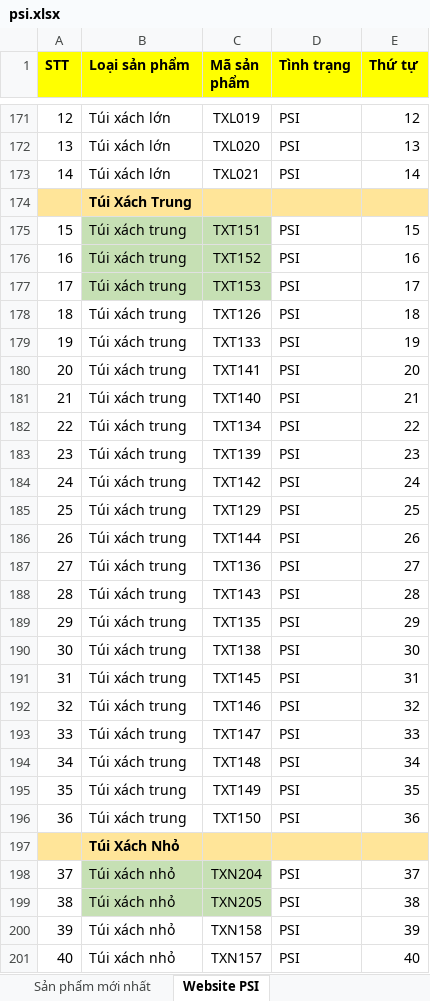
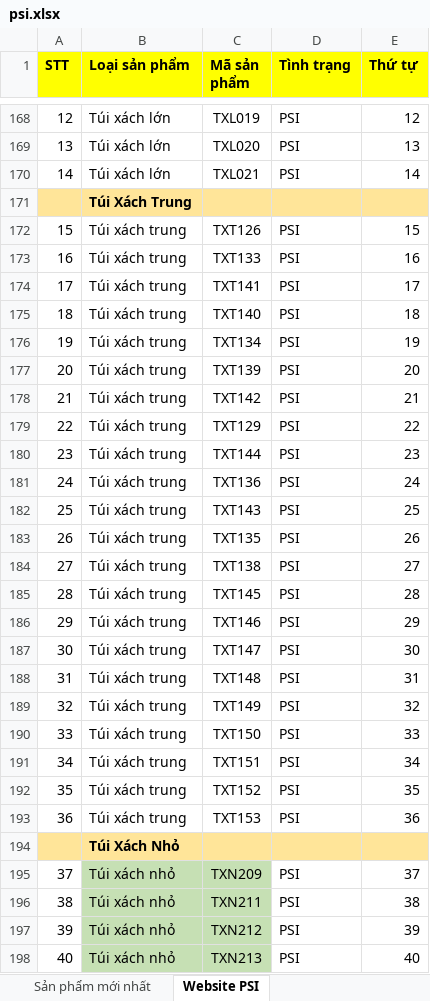
Before and after one commit to toanngojuno/automation, an Excel workbook: src/psi/file/psi.xlsx, sheet Website PSI, drawn as a sheet; only a part is shown, gaps mark what is left out; values as stored, in another font and other column widths than the file's, no borders; charts and pictures not drawn; addresses are those after the commit; the diff covers the shown part only; the diff names each change by its address in the sheet, - before the commit and + after, or states it on an @@ line.

```diff
--- a/src/psi/file/psi.xlsx (sheet Website PSI)
+++ b/src/psi/file/psi.xlsx (sheet Website PSI)
@@ column A (STT) renumbered between rows 25 and 220 @@
-B172:C174 fill: #C6E0B4
+B172:C174 fill: none
-C172 (Mã sản phẩm): TXT151
+C172 (Mã sản phẩm): TXT126
-C173 (Mã sản phẩm): TXT152
+C173 (Mã sản phẩm): TXT133
-C174 (Mã sản phẩm): TXT153
+C174 (Mã sản phẩm): TXT141
-C175 (Mã sản phẩm): TXT126
+C175 (Mã sản phẩm): TXT140
-C176 (Mã sản phẩm): TXT133
+C176 (Mã sản phẩm): TXT134
-C177 (Mã sản phẩm): TXT141
+C177 (Mã sản phẩm): TXT139
-C178 (Mã sản phẩm): TXT140
+C178 (Mã sản phẩm): TXT142
-C179 (Mã sản phẩm): TXT134
+C179 (Mã sản phẩm): TXT129
-C180 (Mã sản phẩm): TXT139
+C180 (Mã sản phẩm): TXT144
-C181 (Mã sản phẩm): TXT142
+C181 (Mã sản phẩm): TXT136
-C182 (Mã sản phẩm): TXT129
+C182 (Mã sản phẩm): TXT143
-C183 (Mã sản phẩm): TXT144
+C183 (Mã sản phẩm): TXT135
-C184 (Mã sản phẩm): TXT136
+C184 (Mã sản phẩm): TXT138
-C185 (Mã sản phẩm): TXT143
+C185 (Mã sản phẩm): TXT145
-C186 (Mã sản phẩm): TXT135
+C186 (Mã sản phẩm): TXT146
-C187 (Mã sản phẩm): TXT138
+C187 (Mã sản phẩm): TXT147
-C188 (Mã sản phẩm): TXT145
+C188 (Mã sản phẩm): TXT148
-C189 (Mã sản phẩm): TXT146
+C189 (Mã sản phẩm): TXT149
-C190 (Mã sản phẩm): TXT147
+C190 (Mã sản phẩm): TXT150
-C191 (Mã sản phẩm): TXT148
+C191 (Mã sản phẩm): TXT151
-C192 (Mã sản phẩm): TXT149
+C192 (Mã sản phẩm): TXT152
-C193 (Mã sản phẩm): TXT150
+C193 (Mã sản phẩm): TXT153
-C195 (Mã sản phẩm): TXN204
+C195 (Mã sản phẩm): TXN209
-C196 (Mã sản phẩm): TXN205
+C196 (Mã sản phẩm): TXN211
-B197:C198 fill: none
+B197:C198 fill: #C6E0B4
-C197 (Mã sản phẩm): TXN158
+C197 (Mã sản phẩm): TXN212
-C198 (Mã sản phẩm): TXN157
+C198 (Mã sản phẩm): TXN213
```
Also changed, not shown: 45 added rows, 40 removed rows, 146 edited cells, cell formats and merged cells elsewhere in this sheet, sheet Website Juno, sheet Sản phẩm mới nhất, sheet Banner web + A5, sheet Sản phẩm bán chạy nhất, 13 other files.
